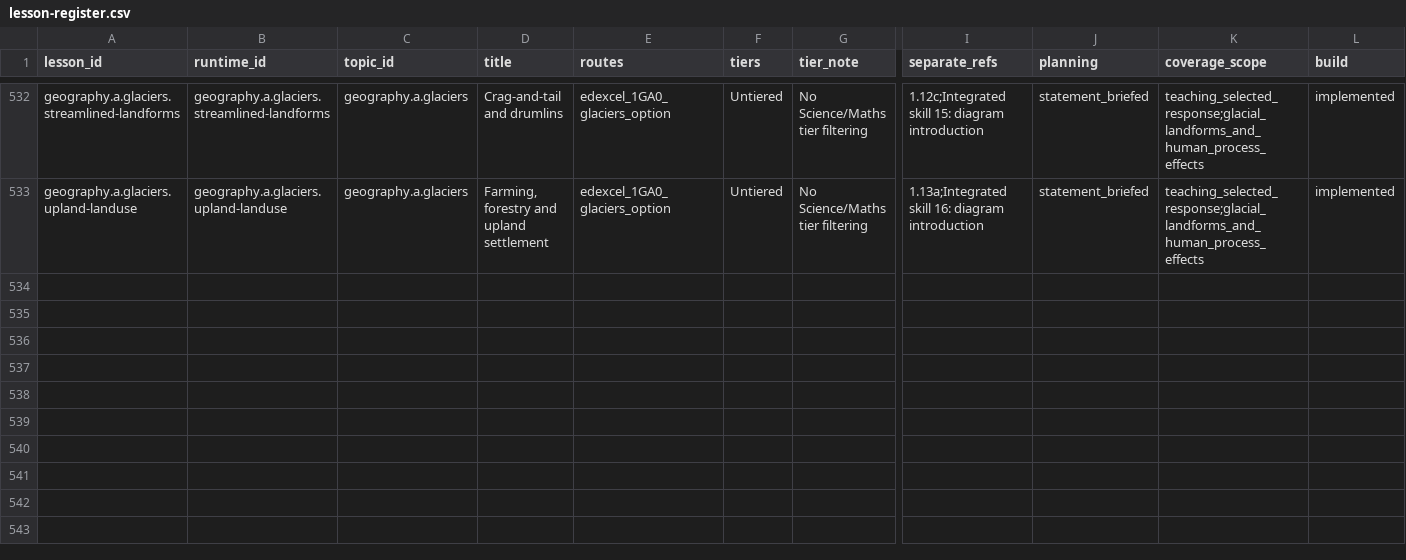
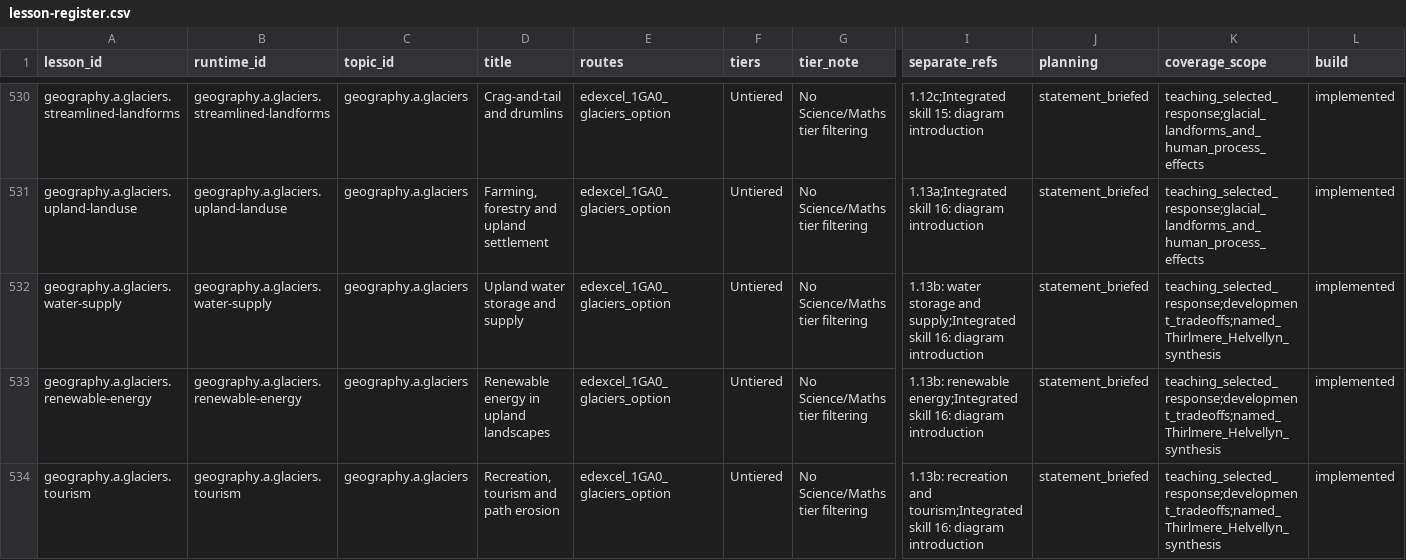
Before and after one commit to adamscourfield/crashcourse, a CSV file: curriculum/lesson-register.csv, drawn as a sheet; only a part is shown, gaps mark what is left out; rows hold the shown columns only; the diff covers the shown part only; the diff names each change by its address in the sheet, - before the commit and + after, or states it on an @@ line.

Commit message:
Build upland development and named Thirlmere landscape lessons

```diff
--- a/curriculum/lesson-register.csv
+++ b/curriculum/lesson-register.csv
+row 532: geography.a.glaciers.water-supply | geography.a.glaciers.water-supply | geography.a.glaciers | Upland water storage and supply | edexcel_1GA0_glaciers_option | Untiered | No Science/Maths tier filtering | 1.13b: water storage and supply;Integrated skill 16: diagram introduction | statement_briefed | teaching_selected_response;development_tradeoffs;named_Thirlmere_Helvellyn_synthesis | implemented
+row 533: geography.a.glaciers.renewable-energy | geography.a.glaciers.renewable-energy | geography.a.glaciers | Renewable energy in upland landscapes | edexcel_1GA0_glaciers_option | Untiered | No Science/Maths tier filtering | 1.13b: renewable energy;Integrated skill 16: diagram introduction | statement_briefed | teaching_selected_response;development_tradeoffs;named_Thirlmere_Helvellyn_synthesis | implemented
+row 534: geography.a.glaciers.tourism | geography.a.glaciers.tourism | geography.a.glaciers | Recreation, tourism and path erosion | edexcel_1GA0_glaciers_option | Untiered | No Science/Maths tier filtering | 1.13b: recreation and tourism;Integrated skill 16: diagram introduction | statement_briefed | teaching_selected_response;development_tradeoffs;named_Thirlmere_Helvellyn_synthesis | implemented
```
Also changed, not shown: 2 added rows and 2 removed rows elsewhere in this file, curriculum/geography-a-integrated-skills.csv, curriculum/geography-a-lesson-roadmap.csv, 22 other files.
